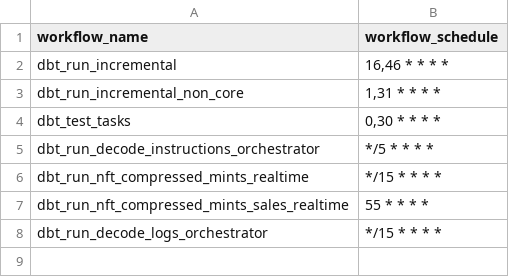
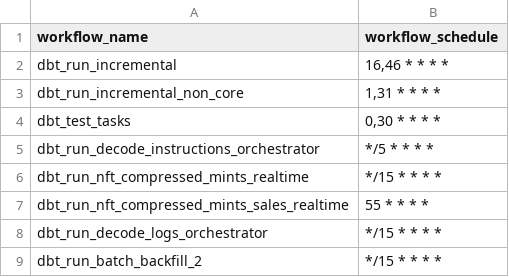
Before and after one commit to FlipsideCrypto/solana-models, a CSV file: data/github_actions__workflows.csv, drawn as a sheet.

Commit message:
backfill

```diff
--- a/data/github_actions__workflows.csv
+++ b/data/github_actions__workflows.csv
@@ -8 +8,2 @@ dbt_run_nft_compressed_mints_sales_realtime,"55 * * * *"
 dbt_run_decode_logs_orchestrator,"*/15 * * * *"
+dbt_run_batch_backfill_2,"*/15 * * * *"
```
Also changed, not shown: 3 other files.
